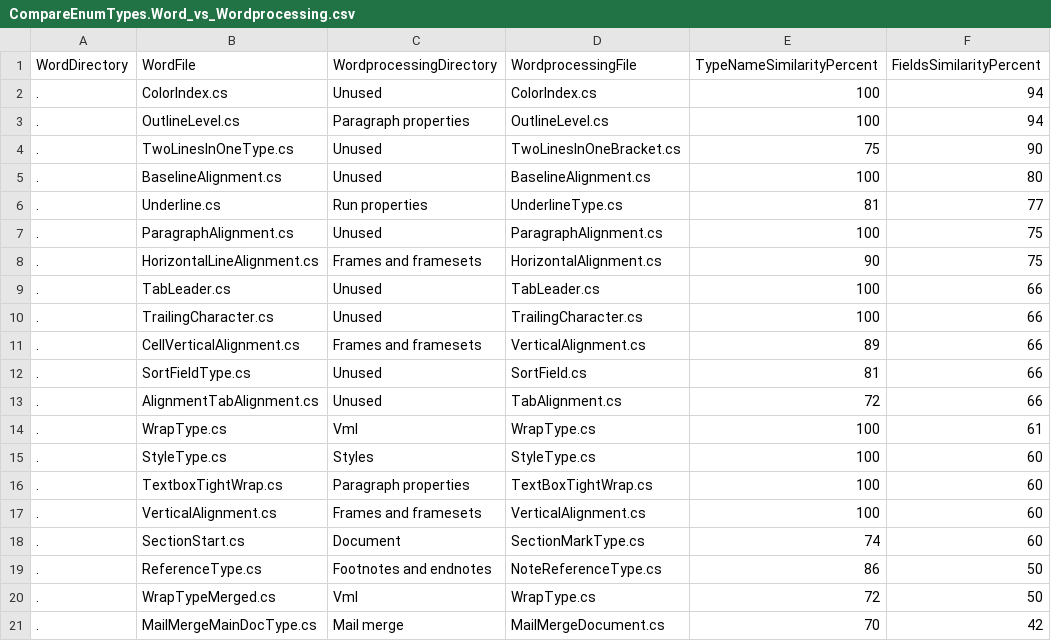
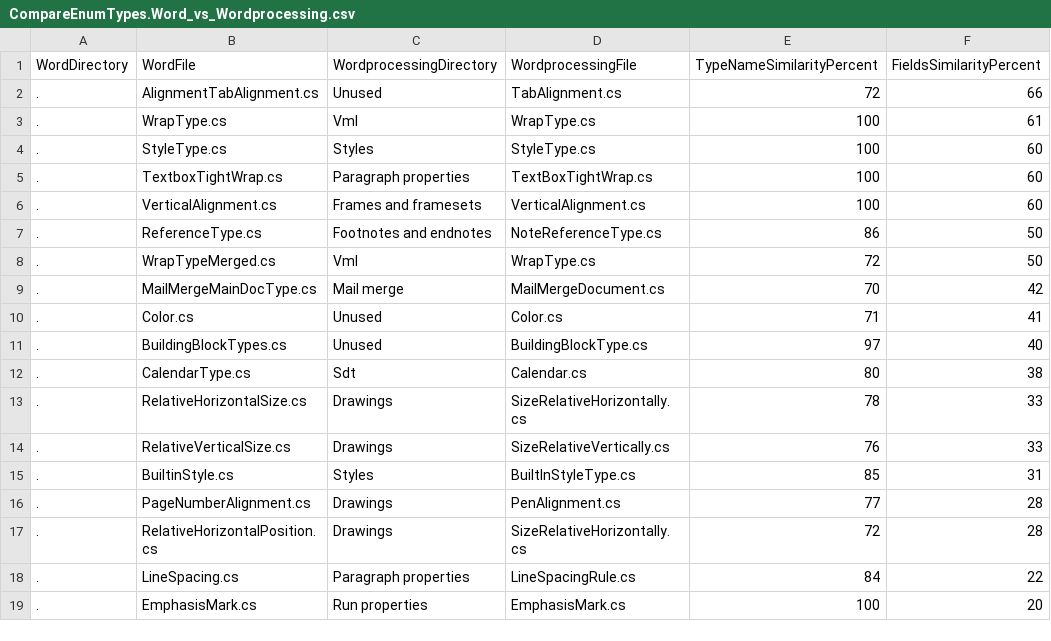
Before and after one commit to qhta/DocxDocument, a CSV file: CompareEnumTypes.Word_vs_Wordprocessing.csv, drawn as a sheet; only a part is shown; the shorter side is filled out with more unchanged rows; the diff names each change by its address in the sheet, - before the commit and + after, or states it on an @@ line.

```diff
--- a/CompareEnumTypes.Word_vs_Wordprocessing.csv
+++ b/CompareEnumTypes.Word_vs_Wordprocessing.csv
-row 2: . | ColorIndex.cs | Unused | ColorIndex.cs | 100 | 94
-row 3: . | OutlineLevel.cs | Paragraph properties | OutlineLevel.cs | 100 | 94
-row 4: . | TwoLinesInOneType.cs | Unused | TwoLinesInOneBracket.cs | 75 | 90
-row 5: . | BaselineAlignment.cs | Unused | BaselineAlignment.cs | 100 | 80
-row 6: . | Underline.cs | Run properties | UnderlineType.cs | 81 | 77
-row 7: . | ParagraphAlignment.cs | Unused | ParagraphAlignment.cs | 100 | 75
-row 8: . | HorizontalLineAlignment.cs | Frames and framesets | HorizontalAlignment.cs | 90 | 75
-row 9: . | TabLeader.cs | Unused | TabLeader.cs | 100 | 66
-row 10: . | TrailingCharacter.cs | Unused | TrailingCharacter.cs | 100 | 66
-row 11: . | CellVerticalAlignment.cs | Frames and framesets | VerticalAlignment.cs | 89 | 66
-row 12: . | SortFieldType.cs | Unused | SortField.cs | 81 | 66
-row 18: . | SectionStart.cs | Document | SectionMarkType.cs | 74 | 60
```
Also changed, not shown: 21 other files.
